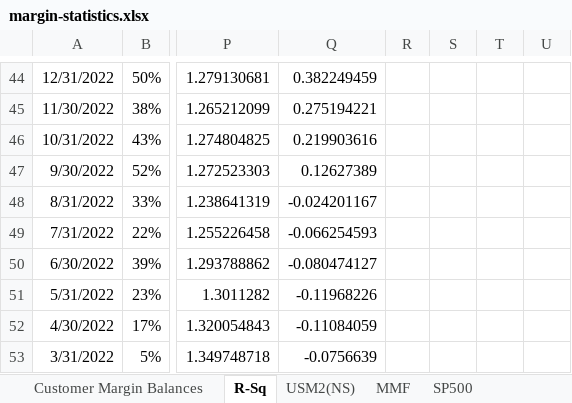
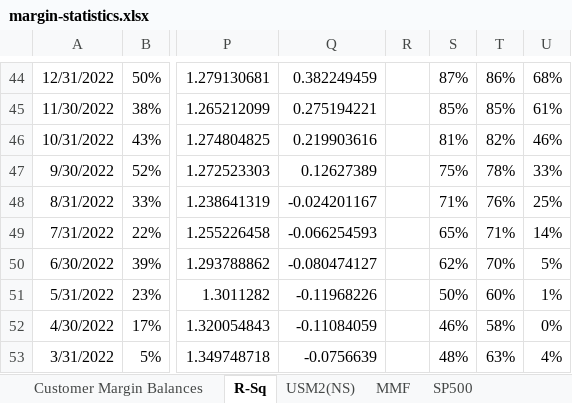
Before and after one commit to WalterLam-Dev/Margin-statistics-and-forward-return, an Excel workbook: margin-statistics.xlsx, sheet R-Sq, drawn as a sheet; only a part is shown, gaps mark what is left out; values as stored, in another font and other column widths than the file's, no borders; charts and pictures not drawn; the diff covers the shown part only; the diff names each change by its address in the sheet, - before the commit and + after, or states it on an @@ line.

```diff
--- a/margin-statistics.xlsx (sheet R-Sq)
+++ b/margin-statistics.xlsx (sheet R-Sq)
-S44: (empty)
+S44: 87%
-T44: (empty)
+T44: 86%
-U44: (empty)
+U44: 68%
-S45: (empty)
+S45: 85%
-T45: (empty)
+T45: 85%
-U45: (empty)
+U45: 61%
-S46: (empty)
+S46: 81%
-T46: (empty)
+T46: 82%
-U46: (empty)
+U46: 46%
-S47: (empty)
+S47: 75%
-T47: (empty)
+T47: 78%
-U47: (empty)
+U47: 33%
-S48: (empty)
+S48: 71%
-T48: (empty)
+T48: 76%
-U48: (empty)
+U48: 25%
-S49: (empty)
+S49: 65%
-T49: (empty)
+T49: 71%
-U49: (empty)
+U49: 14%
-S50: (empty)
+S50: 62%
-T50: (empty)
+T50: 70%
-U50: (empty)
+U50: 5%
-S51: (empty)
+S51: 50%
-T51: (empty)
+T51: 60%
-U51: (empty)
+U51: 1%
-S52: (empty)
+S52: 46%
-T52: (empty)
+T52: 58%
-U52: (empty)
+U52: 0%
-S53: (empty)
+S53: 48%
-T53: (empty)
+T53: 63%
-U53: (empty)
+U53: 4%
```
Also changed, not shown: 1032 edited cells elsewhere in this sheet, sheet Customer Margin Balances, charts or pictures.
